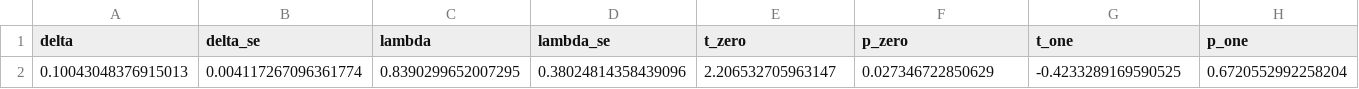
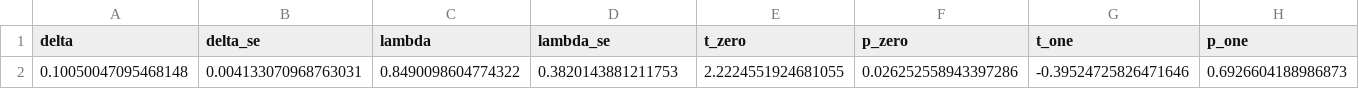
Before and after one commit to cubist3/CompEcon_Fall25, a CSV file: ProblemSets/FinalProject/output/tables/smm_results.csv, drawn as a sheet; only a part is shown; removed rows and columns are numbered as before the commit, all else as after; rows hold the shown columns only; the diff names each change by its address in the sheet, - before the commit and + after, or states it on an @@ line.

Commit message:
Add final project files

```diff
--- a/ProblemSets/FinalProject/output/tables/smm_results.csv
+++ b/ProblemSets/FinalProject/output/tables/smm_results.csv
-row 2: 0.10043048376915013 | 0.004117267096361774 | 0.8390299652007295 | 0.38024814358439096 | 2.206532705963147 | 0.027346722850629 | -0.4233289169590525 | 0.6720552992258204
+row 2: 0.10050047095468148 | 0.004133070968763031 | 0.8490098604774322 | 0.3820143881211753 | 2.2224551924681055 | 0.026252558943397286 | -0.39524725826471646 | 0.6926604188986873
```
Also changed, not shown: ProblemSets/FinalProject/output/tables/heterogeneity.csv, 7 other files.
